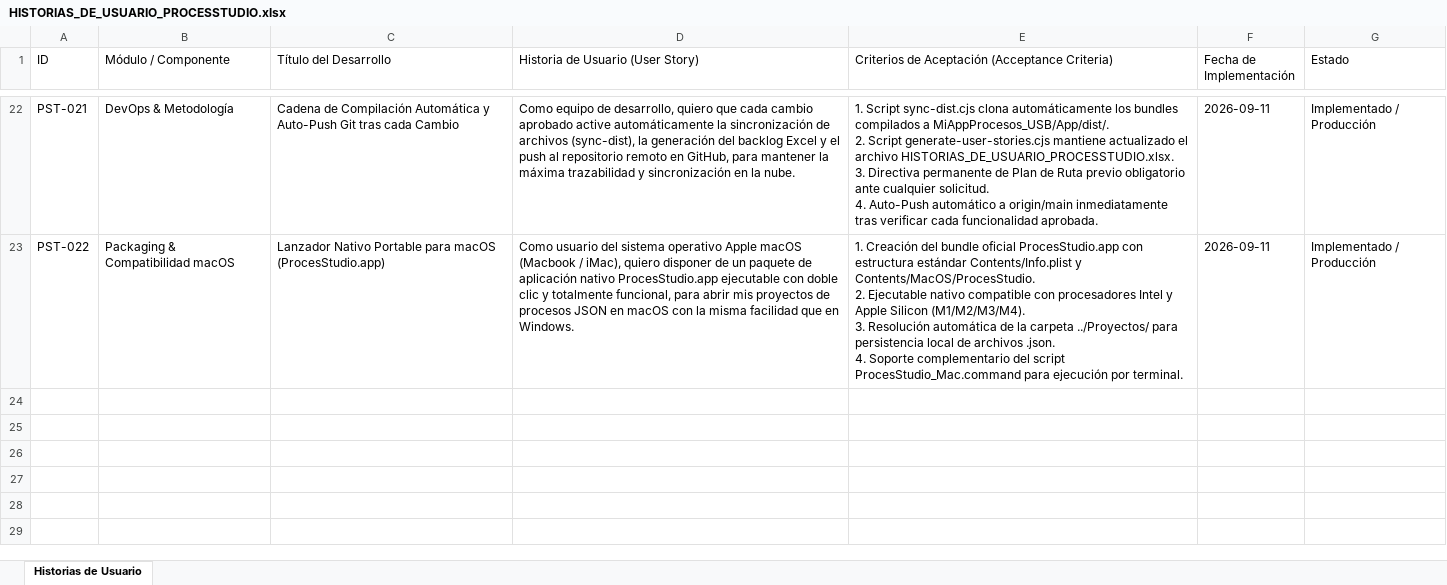
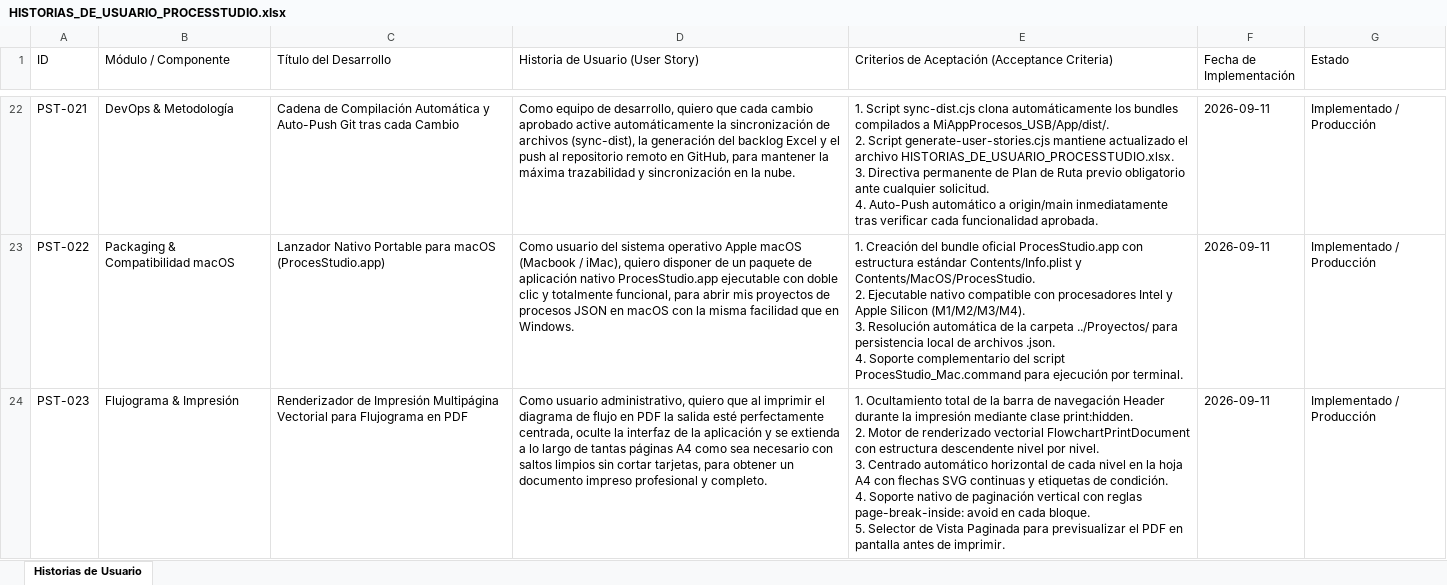
Before and after one commit to EdgarGoPr/Graficador-de-Procesos, an Excel workbook: HISTORIAS_DE_USUARIO_PROCESSTUDIO.xlsx, sheet Historias de Usuario, drawn as a sheet; only a part is shown, gaps mark what is left out; values as stored, in another font and other column widths than the file's, no borders; ↵ is a line break in a cell; the diff names each change by its address in the sheet, - before the commit and + after, or states it on an @@ line.

Commit message:
fix: renderizado de impresion multipagina centrado para Flujograma en PDF y registro de historia PST-023

```diff
--- a/HISTORIAS_DE_USUARIO_PROCESSTUDIO.xlsx (sheet Historias de Usuario)
+++ b/HISTORIAS_DE_USUARIO_PROCESSTUDIO.xlsx (sheet Historias de Usuario)
+row 24: PST-023 | Flujograma & Impresión | Renderizador de Impresión Multipágina Vectorial para Flujograma en PDF | Como usuario administrativo, quiero que al imprimir el diagrama de flujo en PDF la salida esté perfectamente centrada, oculte la interfaz de la aplicación y se extienda a lo largo de tantas páginas A4 como sea necesario con saltos limpios sin cortar tarjetas, para obtener un documento impreso profesional y completo. | 1. Ocultamiento total de la barra de navegación Header durante la impresión mediante clase print:hidden. ↵ 2. Motor de renderizado vectorial FlowchartPrintDocument con estructura descendente nivel por nivel. ↵ 3. Centrado automático horizontal de cada nivel en la hoja A4 con flechas SVG continuas y etiquetas de condición. ↵ 4. Soporte nativo de paginación vertical con reglas page-break-inside: avoid en cada bloque. ↵ 5. Selector de Vista Paginada para previsualizar el PDF en pantalla antes de imprimir. | 2026-09-11 | Implementado / Producción
```
Also changed, not shown: MiAppProcesos_USB/HISTORIAS_DE_USUARIO_PROCESSTUDIO.xlsx, 4 other files.
